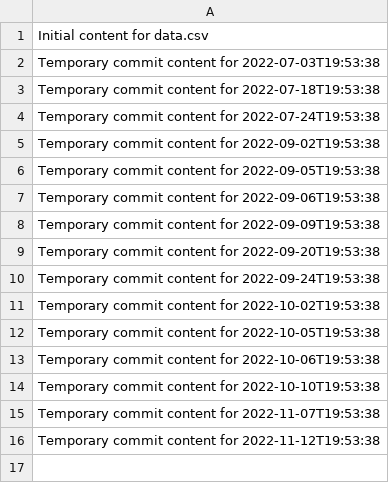
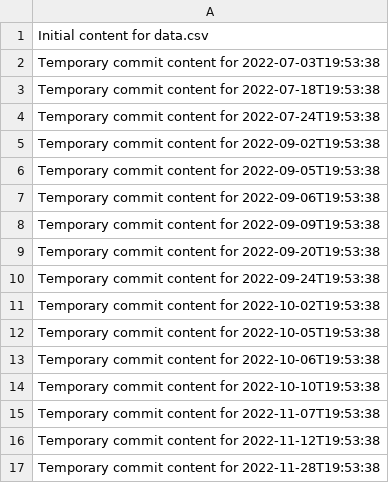
Before and after one commit to fuzzyBear123/hub-463-p, a CSV file: data.csv, drawn as a sheet.

```diff
--- a/data.csv
+++ b/data.csv
@@ -16 +16,2 @@ Temporary commit content for 2022-11-07T19:53:38
 Temporary commit content for 2022-11-12T19:53:38
+Temporary commit content for 2022-11-28T19:53:38
```
